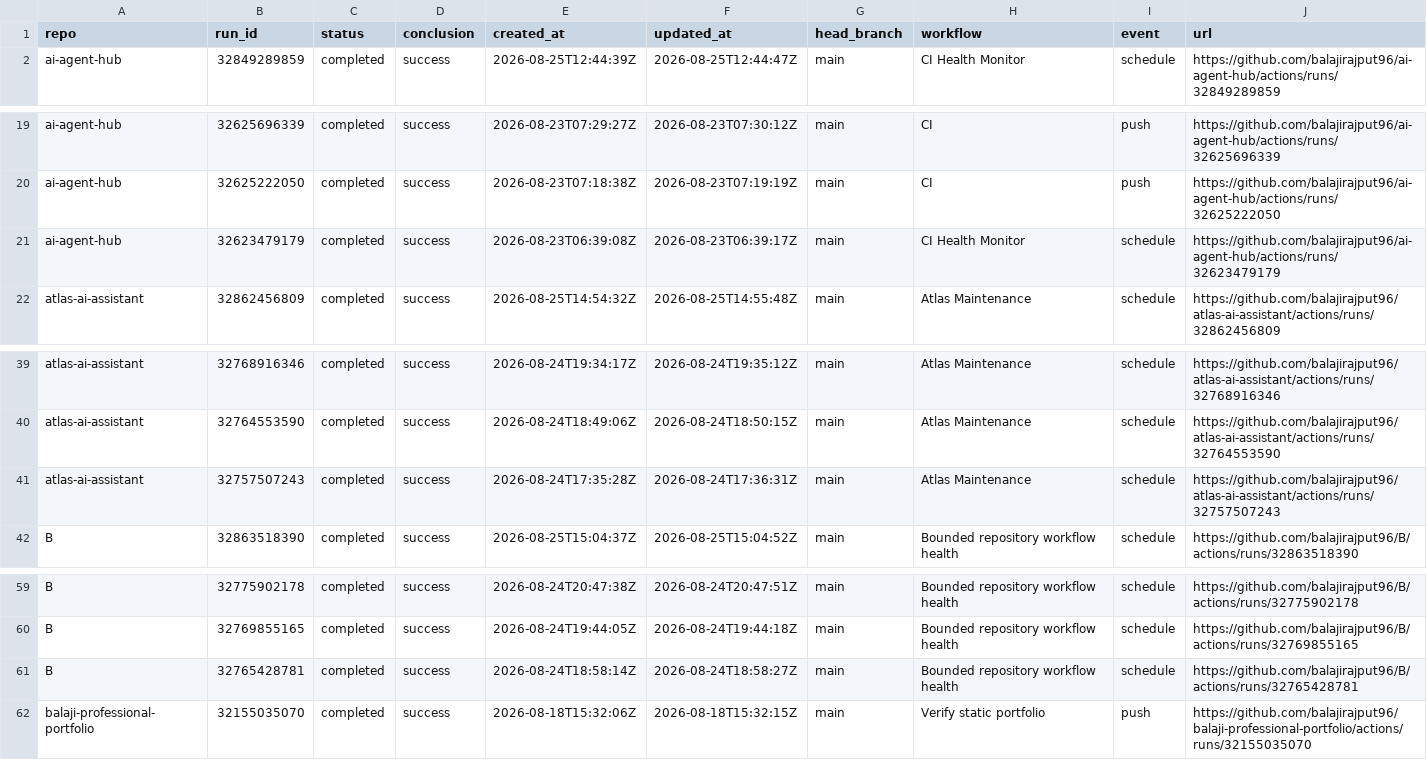
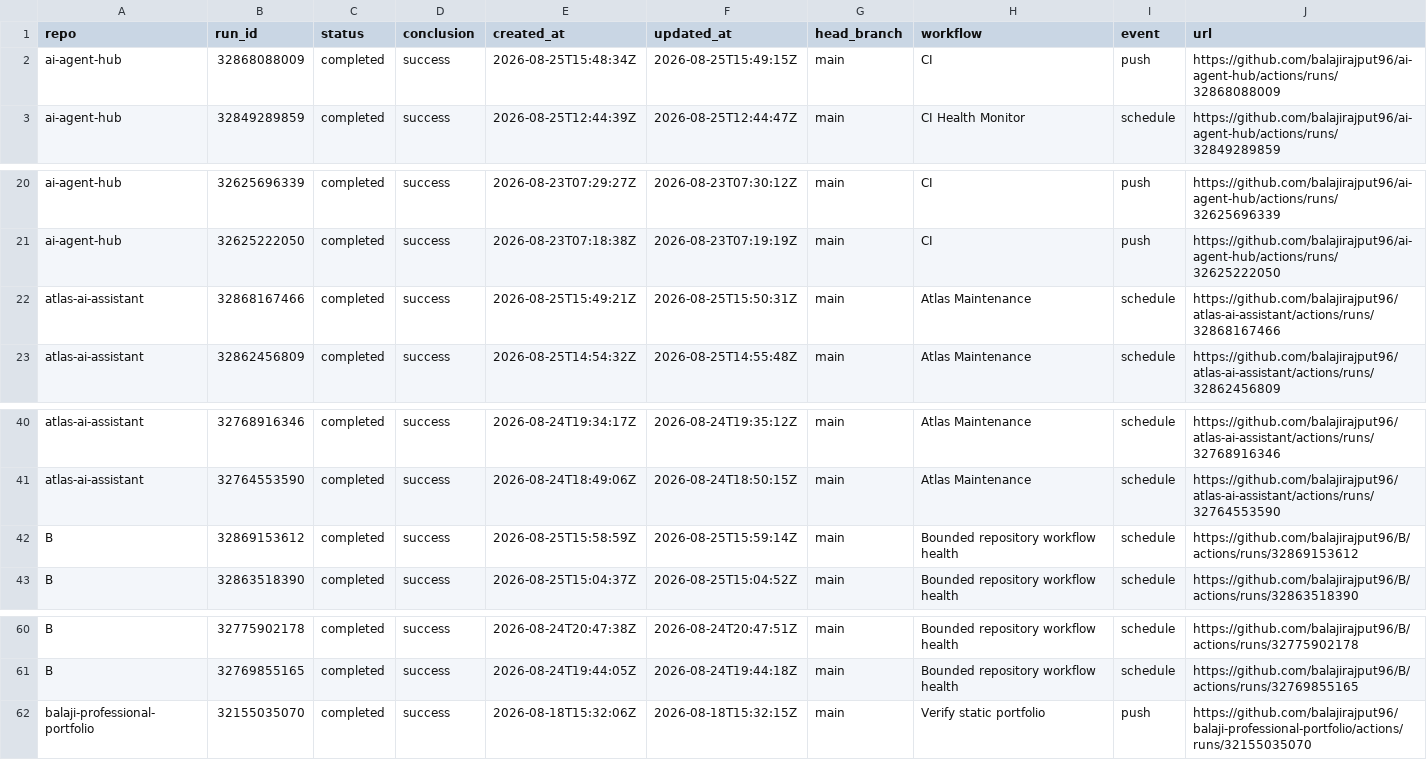
Before and after one commit to balajirajput96/github-audit-automation, a TSV file: artifacts/recent-runs.tsv, drawn as a sheet; only a part is shown, gaps mark what is left out.

```diff
--- a/artifacts/recent-runs.tsv
+++ b/artifacts/recent-runs.tsv
@@ -1,2 +1,3 @@
 repo	run_id	status	conclusion	created_at	updated_at	head_branch	workflow	event	url
+ai-agent-hub	32868088009	completed	success	2026-08-25T15:48:34Z	2026-08-25T15:49:15Z	main	CI	push	https://github.com/balajirajput96/ai-agent-hub/actions/runs/32868088009
 ai-agent-hub	32849289859	completed	success	2026-08-25T12:44:39Z	2026-08-25T12:44:47Z	main	CI Health Monitor	schedule	https://github.com/balajirajput96/ai-agent-hub/actions/runs/32849289859
@@ -20,3 +21,3 @@ ai-agent-hub	32625696339	completed	success	2026-08-23T07:29:27Z	2026-08-23T07:30
 ai-agent-hub	32625222050	completed	success	2026-08-23T07:18:38Z	2026-08-23T07:19:19Z	main	CI	push	https://github.com/balajirajput96/ai-agent-hub/actions/runs/32625222050
-ai-agent-hub	32623479179	completed	success	2026-08-23T06:39:08Z	2026-08-23T06:39:17Z	main	CI Health Monitor	schedule	https://github.com/balajirajput96/ai-agent-hub/actions/runs/32623479179
+atlas-ai-assistant	32868167466	completed	success	2026-08-25T15:49:21Z	2026-08-25T15:50:31Z	main	Atlas Maintenance	schedule	https://github.com/balajirajput96/atlas-ai-assistant/actions/runs/32868167466
 atlas-ai-assistant	32862456809	completed	success	2026-08-25T14:54:32Z	2026-08-25T14:55:48Z	main	Atlas Maintenance	schedule	https://github.com/balajirajput96/atlas-ai-assistant/actions/runs/32862456809
@@ -40,3 +41,3 @@ atlas-ai-assistant	32768916346	completed	success	2026-08-24T19:34:17Z	2026-08-24
 atlas-ai-assistant	32764553590	completed	success	2026-08-24T18:49:06Z	2026-08-24T18:50:15Z	main	Atlas Maintenance	schedule	https://github.com/balajirajput96/atlas-ai-assistant/actions/runs/32764553590
-atlas-ai-assistant	32757507243	completed	success	2026-08-24T17:35:28Z	2026-08-24T17:36:31Z	main	Atlas Maintenance	schedule	https://github.com/balajirajput96/atlas-ai-assistant/actions/runs/32757507243
+B	32869153612	completed	success	2026-08-25T15:58:59Z	2026-08-25T15:59:14Z	main	Bounded repository workflow health	schedule	https://github.com/balajirajput96/B/actions/runs/32869153612
 B	32863518390	completed	success	2026-08-25T15:04:37Z	2026-08-25T15:04:52Z	main	Bounded repository workflow health	schedule	https://github.com/balajirajput96/B/actions/runs/32863518390
@@ -60,3 +61,2 @@ B	32775902178	completed	success	2026-08-24T20:47:38Z	2026-08-24T20:47:51Z	main	B
 B	32769855165	completed	success	2026-08-24T19:44:05Z	2026-08-24T19:44:18Z	main	Bounded repository workflow health	schedule	https://github.com/balajirajput96/B/actions/runs/32769855165
-B	32765428781	completed	success	2026-08-24T18:58:14Z	2026-08-24T18:58:27Z	main	Bounded repository workflow health	schedule	https://github.com/balajirajput96/B/actions/runs/32765428781
 balaji-professional-portfolio	32155035070	completed	success	2026-08-18T15:32:06Z	2026-08-18T15:32:15Z	main	Verify static portfolio	push	https://github.com/balajirajput96/balaji-professional-portfolio/actions/runs/32155035070
```
Also changed, not shown: artifacts/repos.tsv, 3 other files.
